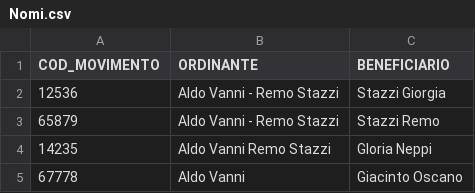
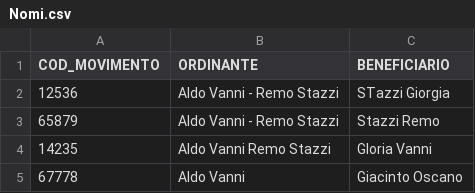
Before and after one commit to giacodp/temp, a CSV file: matching_names/Nomi.csv, drawn as a sheet.

```diff
--- a/matching_names/Nomi.csv
+++ b/matching_names/Nomi.csv
@@ -1,5 +1,5 @@
 COD_MOVIMENTO,ORDINANTE,BENEFICIARIO
-12536,Aldo Vanni - Remo Stazzi, Stazzi Giorgia
+12536,Aldo Vanni - Remo Stazzi, STazzi Giorgia
 65879,Aldo Vanni - Remo Stazzi, Stazzi Remo
-14235,Aldo Vanni Remo Stazzi, Gloria Neppi
+14235,Aldo Vanni Remo Stazzi, Gloria Vanni
 67778,Aldo Vanni, Giacinto Oscano
```
Also changed, not shown: matching_names/matching_ordinante_beneficiario.csv, 2 other files.
